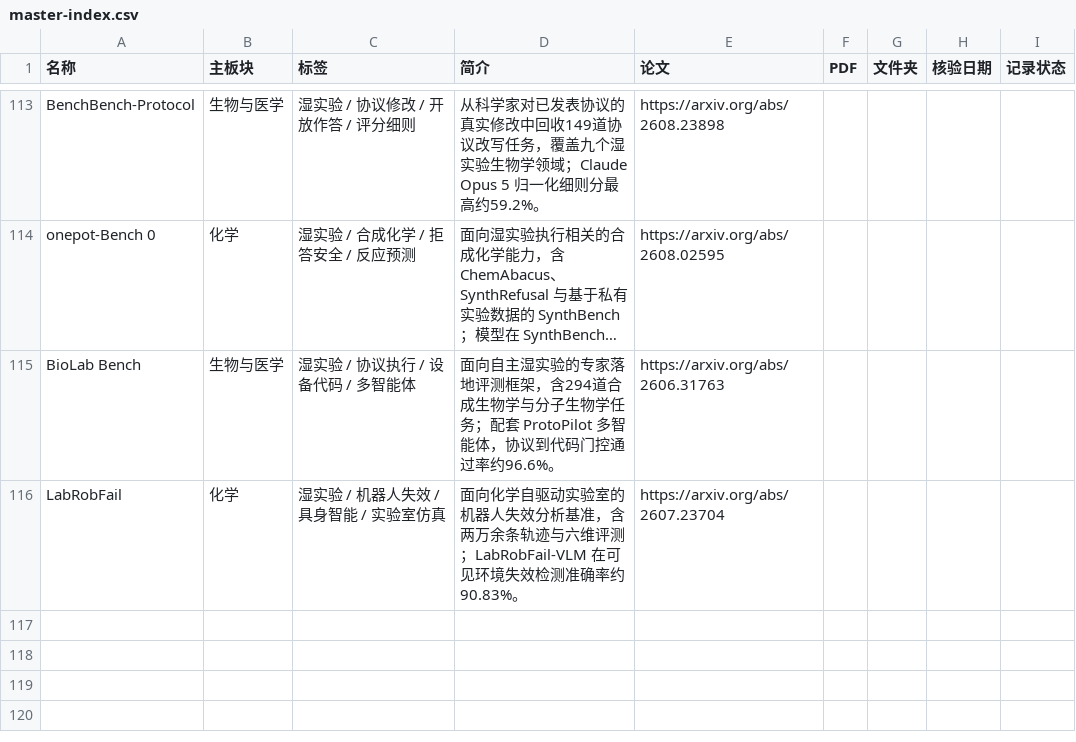
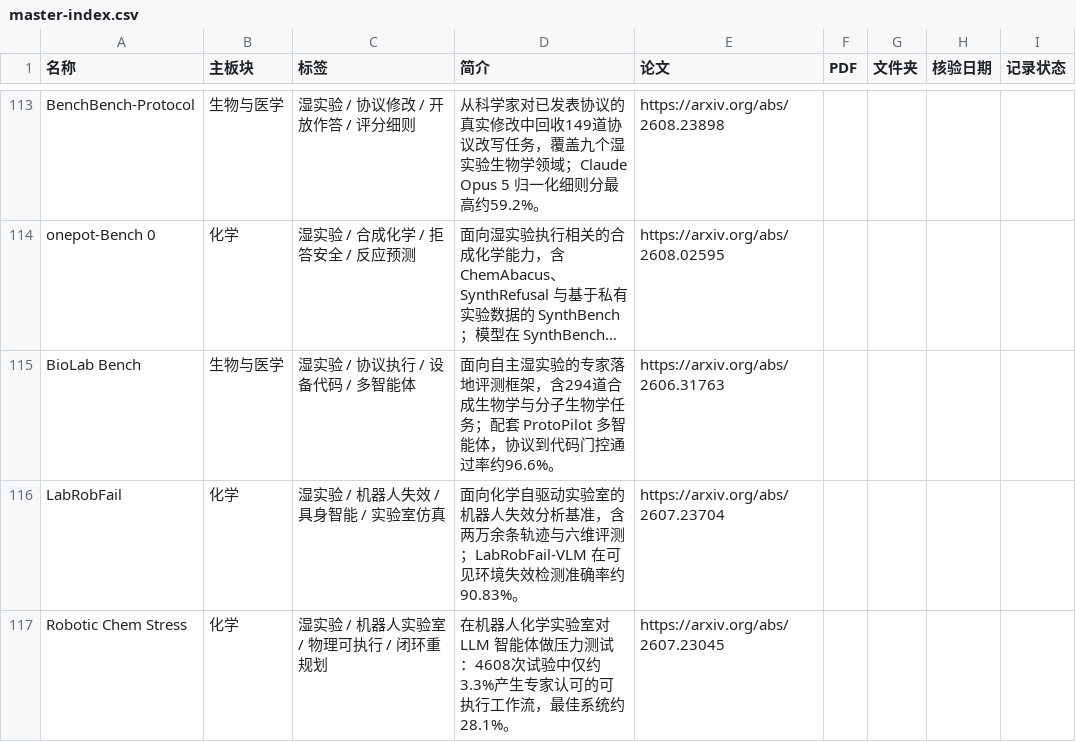
Before and after one commit to ZiChenWang114514/benchmark-atlas, a CSV file: data/master-index.csv, drawn as a sheet; only a part is shown, gaps mark what is left out; long unchanged cells end in …; the diff names each change by its address in the sheet, - before the commit and + after, or states it on an @@ line.

Commit message:
Add Robotic Chem Stress dossier

```diff
--- a/data/master-index.csv
+++ b/data/master-index.csv
+row 117: Robotic Chem Stress | 化学 | 湿实验 / 机器人实验室 / 物理可执行 / 闭环重规划 | 在机器人化学实验室对 LLM 智能体做压力测试：4608次试验中仅约3.3%产生专家认可的可执行工作流，最佳系统约28.1%。 | https://arxiv.org/abs/2607.23045
```
Also changed, not shown: 7 other files.
